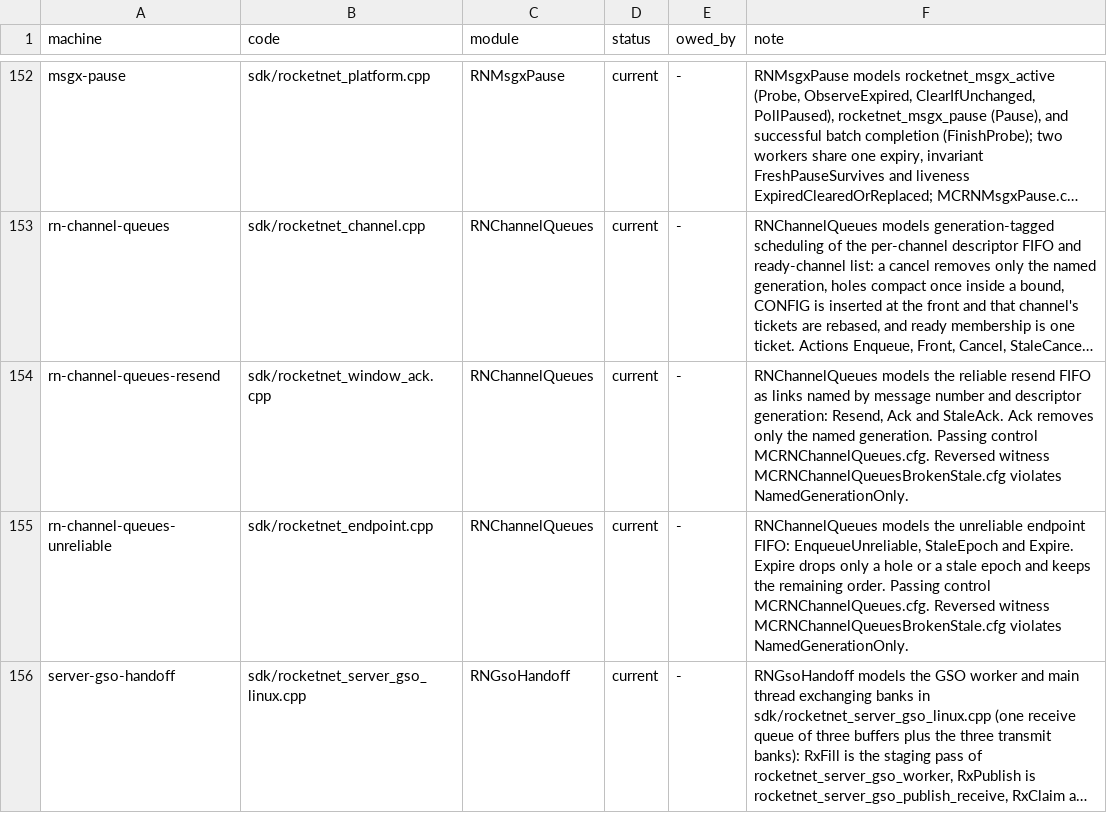
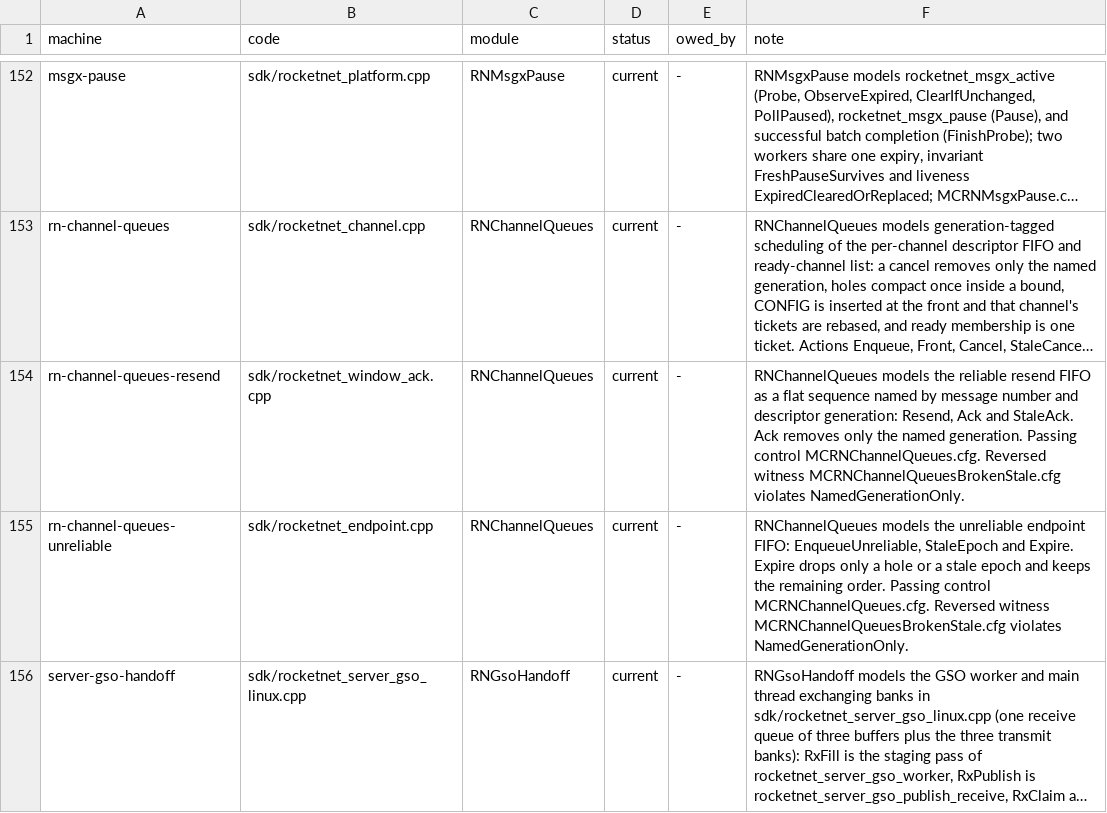
Before and after one commit to mas-bandwidth/rocketnet, a TSV file: tla/COVERAGE.tsv, drawn as a sheet; only a part is shown, gaps mark what is left out; long unchanged cells end in …; the diff names each change by its address in the sheet, - before the commit and + after, or states it on an @@ line.

Commit message:
replace residual message-queue index links with flat sequences
Channel send FIFO, channel ready list, unreliable send FIFO and the two resend FIFOs no longer link elements to each other. Channel and unreliable FIFOs are the flat send_descriptors array ordered by enqueue_ticket, ready membership is the flat channel_send array ordered by ready_ticket, and each resend sequence is the flat resend_fifo array ordered by a 63-bit sequence key carried in the retired link fields (rn_window_ack_resend_first/next). queue_head/tail and resend_head/tail remain as cached ends synced from the flat order; descriptor next and ready_prev/next are retired and always RN_DESCRIPTOR_NONE, so struct sizes and region_bytes are unchanged. A fresh channels/window-ack binding clears stale tickets and resend keys. functional/channel_resend_timing.cpp walks the small resend sequence through the new accessors. RNChannelQueues still models the abstract sequences; COVERAGE row reworded to flat sequence, TLC bench-owed.

```diff
--- a/tla/COVERAGE.tsv
+++ b/tla/COVERAGE.tsv
-F154 (note): …FIFO as links named by…
+F154 (note): …FIFO as a flat sequence named by…
```
Also changed, not shown: 14 other files.
